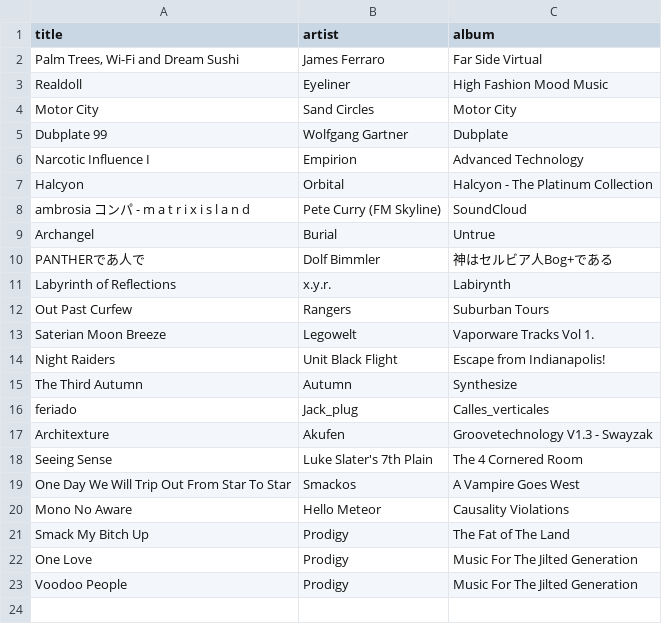
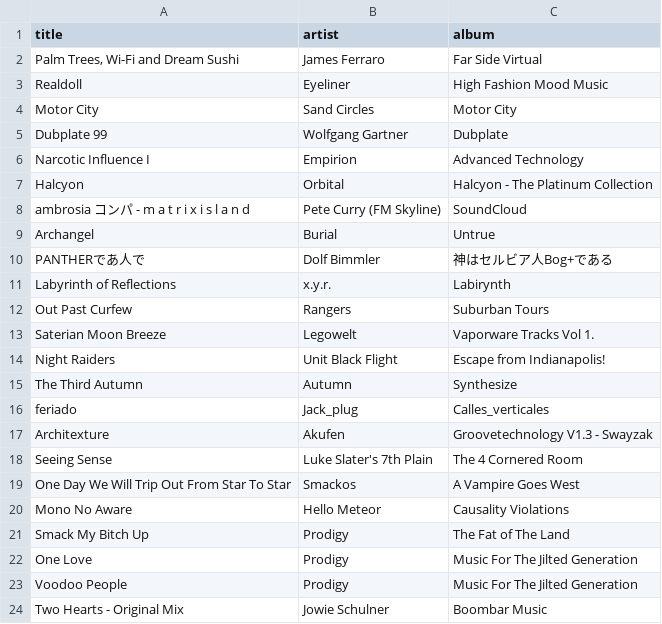
Before and after one commit to lovelaced/34c3playlist, a CSV file: playlist.csv, drawn as a sheet.

Commit message:
Update playlist.csv

```diff
--- a/playlist.csv
+++ b/playlist.csv
@@ -23 +23,2 @@
 "Voodoo People", "Prodigy", "Music For The Jilted Generation"
+"Two Hearts - Original Mix", "Jowie Schulner", "Boombar Music"
```
